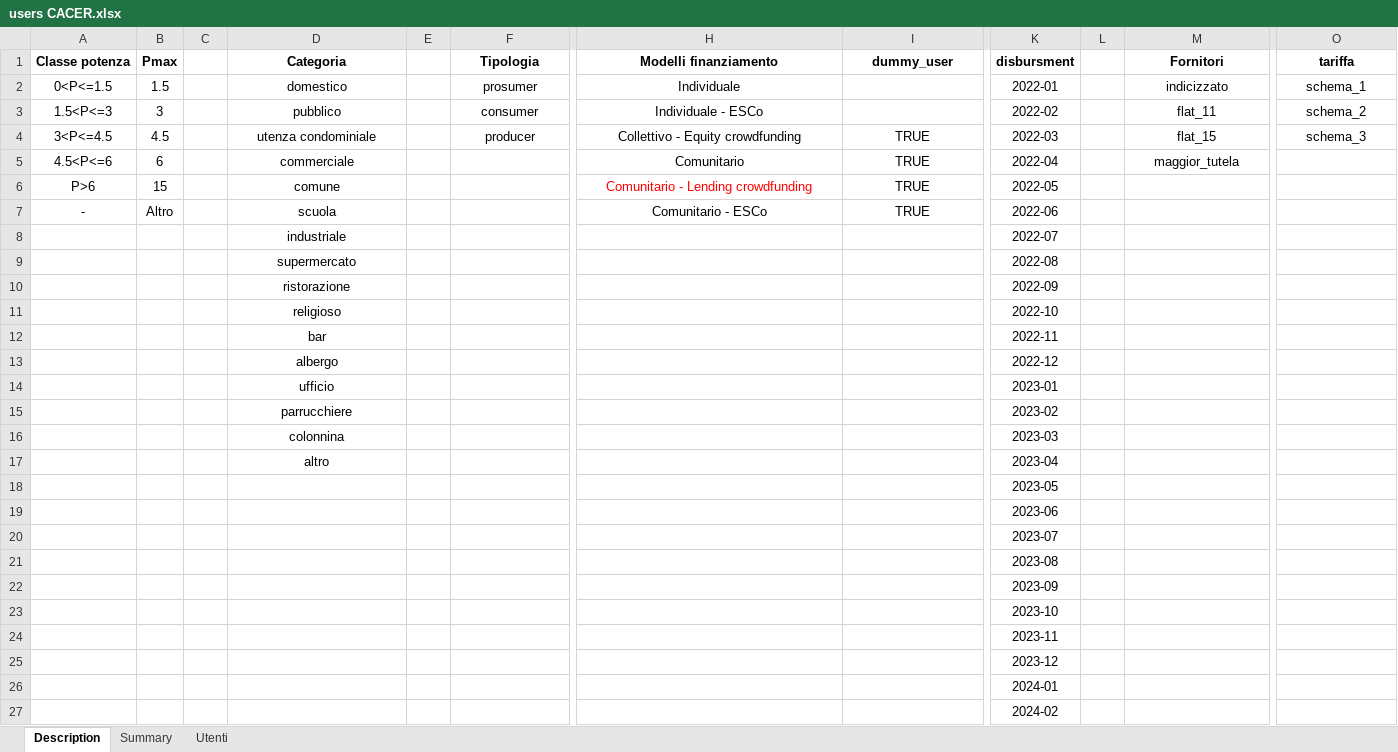
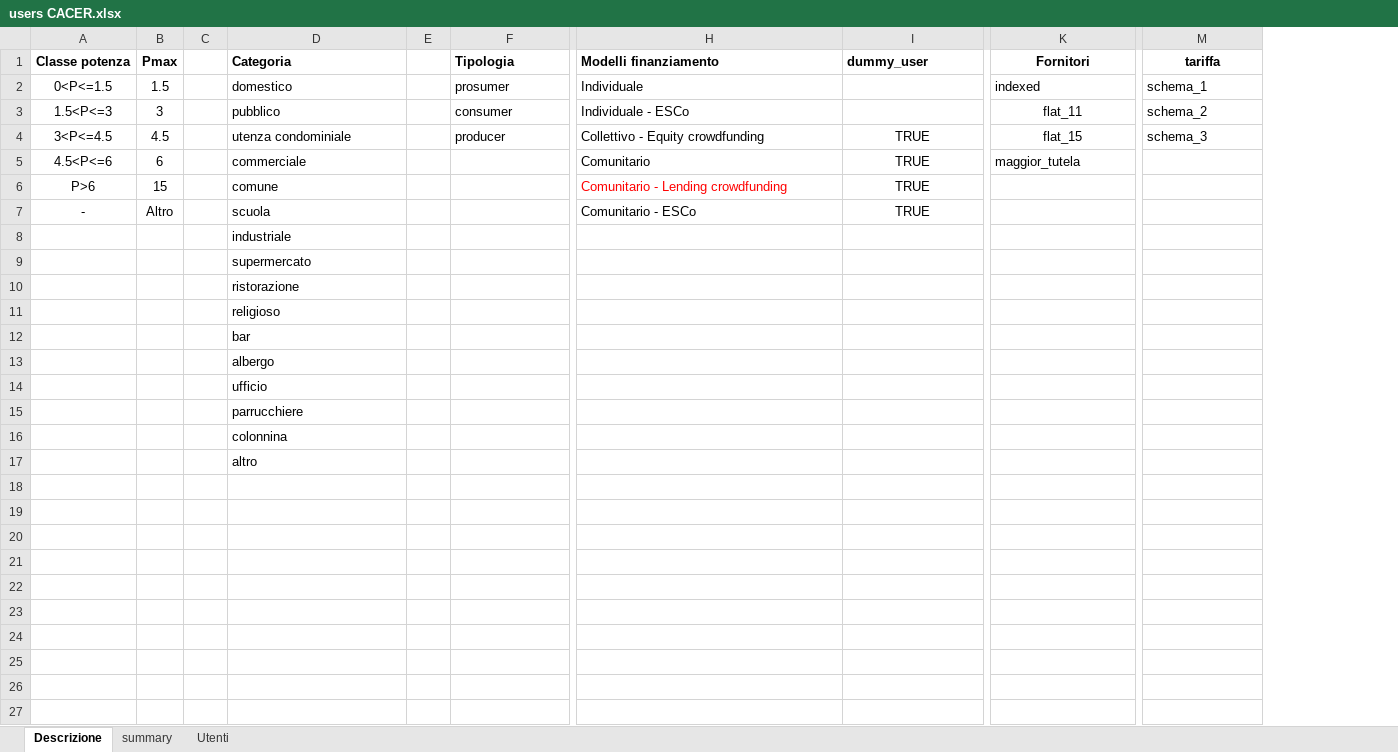
Before and after one commit to ToniRollo/CACER-simulator, an Excel workbook: users CACER.xlsx, sheet Descrizione, drawn as a sheet; only a part is shown, gaps mark what is left out; values as stored, in another font and other column widths than the file's, no borders; removed rows and columns are numbered as before the commit, all else as after; rows hold the shown columns only; the diff covers the shown part only; the diff names each change by its address in the sheet, - before the commit and + after, or states it on an @@ line.

```diff
--- a/users CACER.xlsx (sheet Descrizione)
+++ b/users CACER.xlsx (sheet Descrizione)
-sheet tab: Description
+sheet tab: Descrizione
-sheet tab: Summary
+sheet tab: summary
-column K (disbursment), rows 2-17: 2022-01 | 2022-02 | 2022-03 | 2022-04 | 2022-05 | 2022-06 | 2022-07 | 2022-08 | 2022-09 | 2022-10 | 2022-11 | 2022-12 | 2023-01 | 2023-02 | 2023-03 | 2023-04
-column L, empty
-D1:D17 alignment: center
+D1:D17 alignment: left
-F1:F4 alignment: center
+F1:F4 alignment: left
-H1:I1 alignment: center
+H1:I1 alignment: left
-H2:H7 alignment: center
+H2:H7 alignment: left
-K2 (Fornitori): indicizzato
+K2 (Fornitori): indexed
-K2 alignment: center
+K2 alignment: left
-M2:M4 alignment: center
+M2:M4 alignment: left
-K5 alignment: center
+K5 alignment: left
-row 18:  |  |  |  |  |  |  |  | 2023-05
-row 19:  |  |  |  |  |  |  |  | 2023-06
-row 20:  |  |  |  |  |  |  |  | 2023-07
-row 21:  |  |  |  |  |  |  |  | 2023-08
-row 22:  |  |  |  |  |  |  |  | 2023-09
-row 23:  |  |  |  |  |  |  |  | 2023-10
-row 24:  |  |  |  |  |  |  |  | 2023-11
-row 25:  |  |  |  |  |  |  |  | 2023-12
-row 26:  |  |  |  |  |  |  |  | 2024-01
-row 27:  |  |  |  |  |  |  |  | 2024-02
```
Also changed, not shown: 46 removed rows elsewhere in this sheet, sheet Utenti, sheet summary, formulas that keep their value, charts or pictures, 5 other files.
